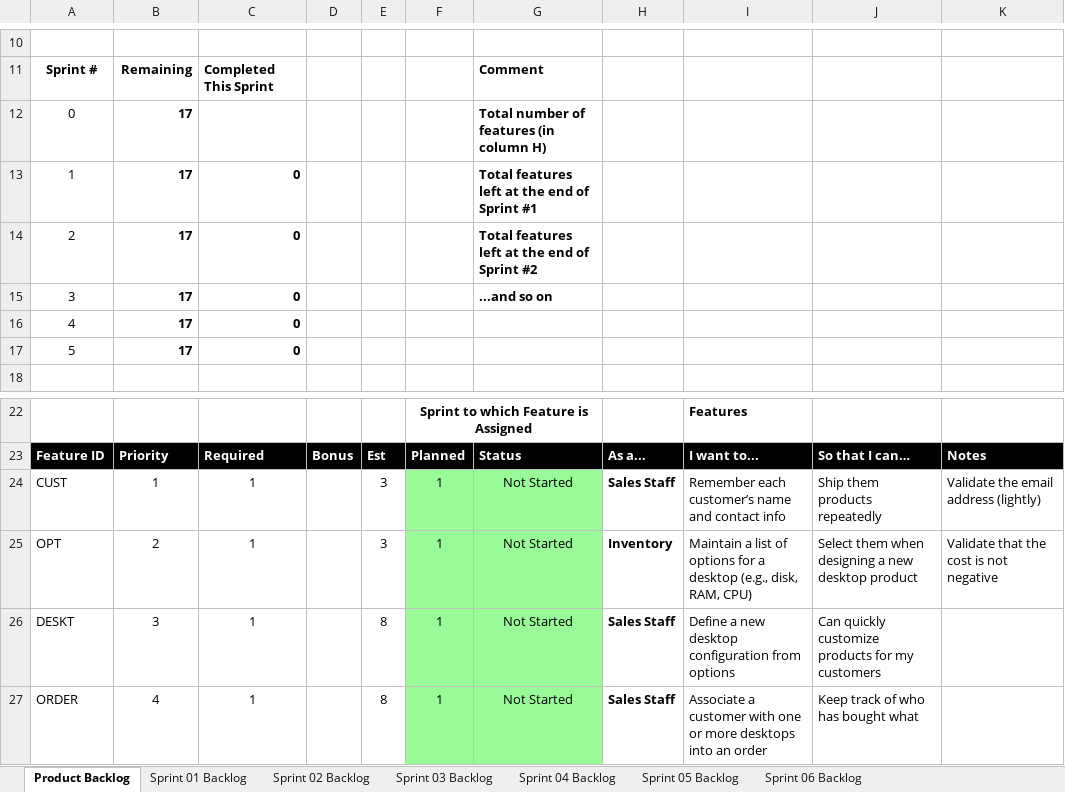
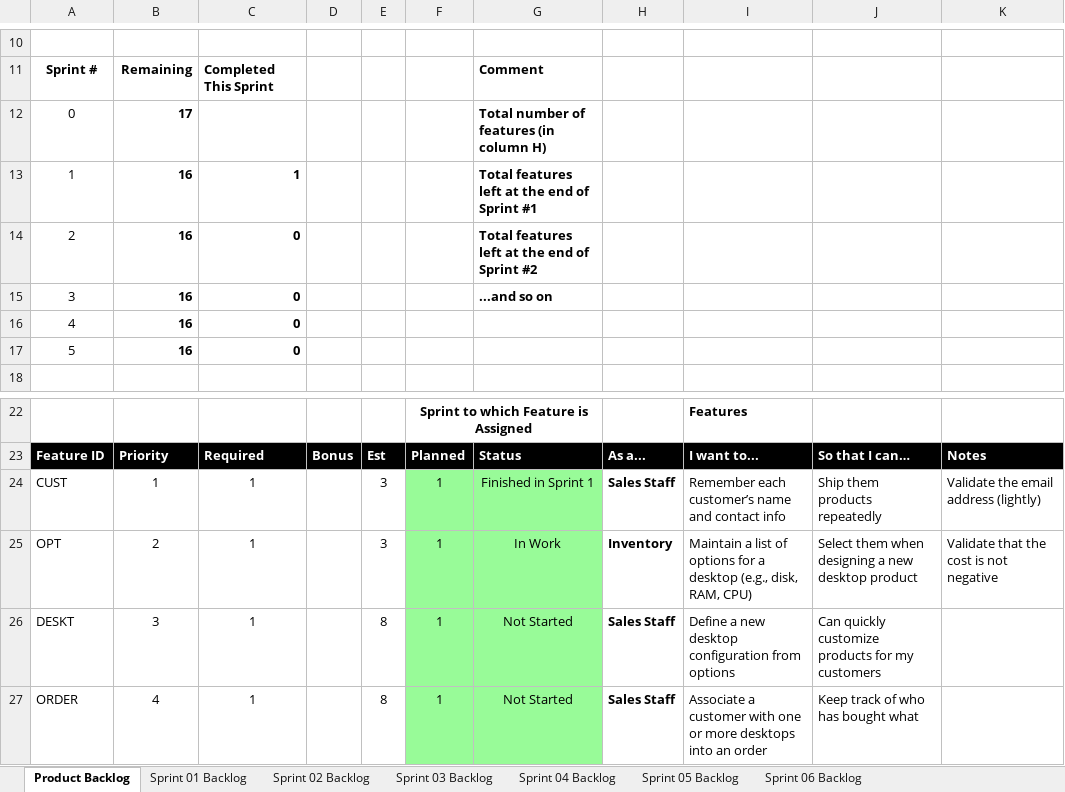
Before and after one commit to rrchrn/cse1325, an Excel workbook: P05/Scrum_ELSA_Sprint_1.xlsx, sheet Product Backlog, drawn as a sheet; only a part is shown, gaps mark what is left out; values as stored, in another font and other column widths than the file's, no borders; charts and pictures not drawn; the diff names each change by its address in the sheet, - before the commit and + after, or states it on an @@ line.

```diff
--- a/P05/Scrum_ELSA_Sprint_1.xlsx (sheet Product Backlog)
+++ b/P05/Scrum_ELSA_Sprint_1.xlsx (sheet Product Backlog)
-B13:B17: 17
+B13:B17: 16
-C13: 0
+C13: 1
-G24: Not Started
+G24: Finished in Sprint 1
-G25: Not Started
+G25: In Work
```
Also changed, not shown: sheet Sprint 01 Backlog, charts or pictures, 2 other files.
